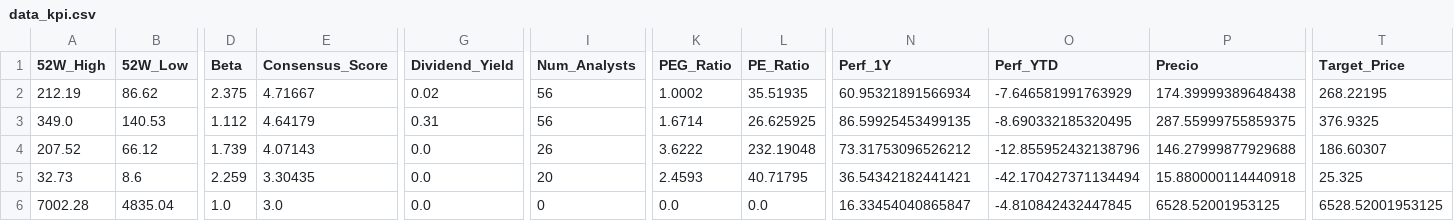
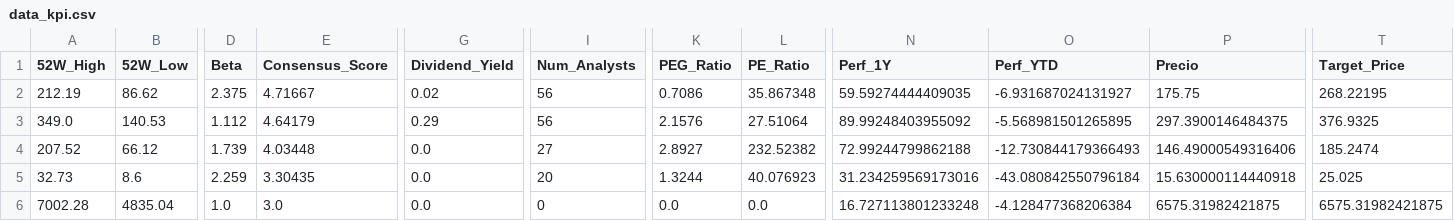
Before and after one commit to nicolasbobadillat/Indicadores, a CSV file: data_kpi.csv, drawn as a sheet; only a part is shown, gaps mark what is left out; the diff covers the shown part only; the diff names each change by its address in the sheet, - before the commit and + after, or states it on an @@ line.

```diff
--- a/data_kpi.csv
+++ b/data_kpi.csv
-K2 (PEG_Ratio): 1.0002
+K2 (PEG_Ratio): 0.7086
-L2 (PE_Ratio): 35.51935
+L2 (PE_Ratio): 35.867348
-N2 (Perf_1Y): 60.95321891566934
+N2 (Perf_1Y): 59.59274444409035
-O2 (Perf_YTD): -7.646581991763929
+O2 (Perf_YTD): -6.931687024131927
-P2 (Precio): 174.39999389648438
+P2 (Precio): 175.75
-G3 (Dividend_Yield): 0.31
+G3 (Dividend_Yield): 0.29
-K3 (PEG_Ratio): 1.6714
+K3 (PEG_Ratio): 2.1576
-L3 (PE_Ratio): 26.625925
+L3 (PE_Ratio): 27.51064
-N3 (Perf_1Y): 86.59925453499135
+N3 (Perf_1Y): 89.99248403955092
-O3 (Perf_YTD): -8.690332185320495
+O3 (Perf_YTD): -5.568981501265895
-P3 (Precio): 287.55999755859375
+P3 (Precio): 297.3900146484375
-E4 (Consensus_Score): 4.07143
+E4 (Consensus_Score): 4.03448
-I4 (Num_Analysts): 26
+I4 (Num_Analysts): 27
-K4 (PEG_Ratio): 3.6222
+K4 (PEG_Ratio): 2.8927
-L4 (PE_Ratio): 232.19048
+L4 (PE_Ratio): 232.52382
-N4 (Perf_1Y): 73.31753096526212
+N4 (Perf_1Y): 72.99244799862188
-O4 (Perf_YTD): -12.855952432138796
+O4 (Perf_YTD): -12.730844179366493
-P4 (Precio): 146.27999877929688
+P4 (Precio): 146.49000549316406
-T4 (Target_Price): 186.60307
+T4 (Target_Price): 185.2474
-K5 (PEG_Ratio): 2.4593
+K5 (PEG_Ratio): 1.3244
-L5 (PE_Ratio): 40.71795
+L5 (PE_Ratio): 40.076923
-N5 (Perf_1Y): 36.54342182441421
+N5 (Perf_1Y): 31.234259569173016
-O5 (Perf_YTD): -42.170427371134494
+O5 (Perf_YTD): -43.080842550796184
-P5 (Precio): 15.880000114440918
+P5 (Precio): 15.630000114440918
-T5 (Target_Price): 25.325
+T5 (Target_Price): 25.025
-N6 (Perf_1Y): 16.33454040865847
+N6 (Perf_1Y): 16.727113801233248
-O6 (Perf_YTD): -4.810842432447845
+O6 (Perf_YTD): -4.128477368206384
-P6 (Precio): 6528.52001953125
+P6 (Precio): 6575.31982421875
-T6 (Target_Price): 6528.52001953125
+T6 (Target_Price): 6575.31982421875
```
Also changed, not shown: 150 edited cells elsewhere in this file, data_history.csv, data_macro.csv.
